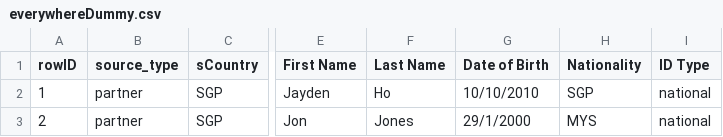
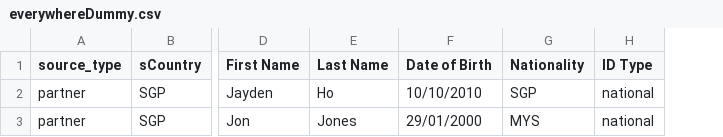
Before and after one commit to jaydenhojingrong/Remittance-Web-Portal, a CSV file: everywhereDummy.csv, drawn as a sheet; only a part is shown, gaps mark what is left out; removed rows and columns are numbered as before the commit, all else as after; the diff names each change by its address in the sheet, - before the commit and + after, or states it on an @@ line.

```diff
--- a/everywhereDummy.csv
+++ b/everywhereDummy.csv
-column A (rowID), rows 2-3: 1 | 2
-F3 (Date of Birth): 29/1/2000
+F3 (Date of Birth): 29/01/2000
```
Also changed, not shown: temp.csv, 28 other files.
